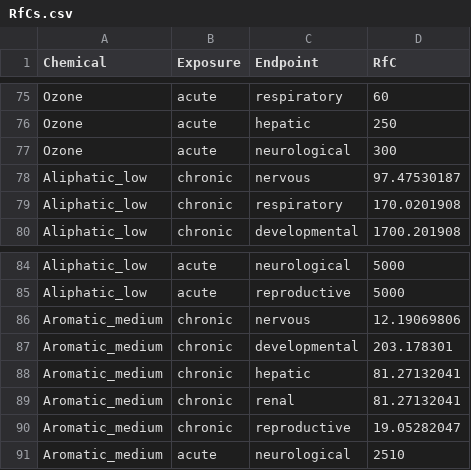
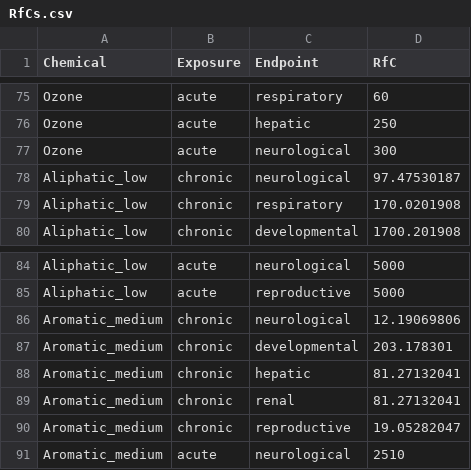
Before and after one commit to bippuspm/CO_CRA, a CSV file: Data/RfCs.csv, drawn as a sheet; only a part is shown, gaps mark what is left out.

```diff
--- a/Data/RfCs.csv
+++ b/Data/RfCs.csv
@@ -77,3 +77,3 @@ Ozone,acute,hepatic,250
 Ozone,acute,neurological,300
-Aliphatic_low,chronic,nervous,97.47530187
+Aliphatic_low,chronic,neurological,97.47530187
 Aliphatic_low,chronic,respiratory,170.0201908
@@ -85,3 +85,3 @@ Aliphatic_low,acute,neurological,5000
 Aliphatic_low,acute,reproductive,5000
-Aromatic_medium,chronic,nervous,12.19069806
+Aromatic_medium,chronic,neurological,12.19069806
 Aromatic_medium,chronic,developmental,203.178301
```
Also changed, not shown: 5 other files.
